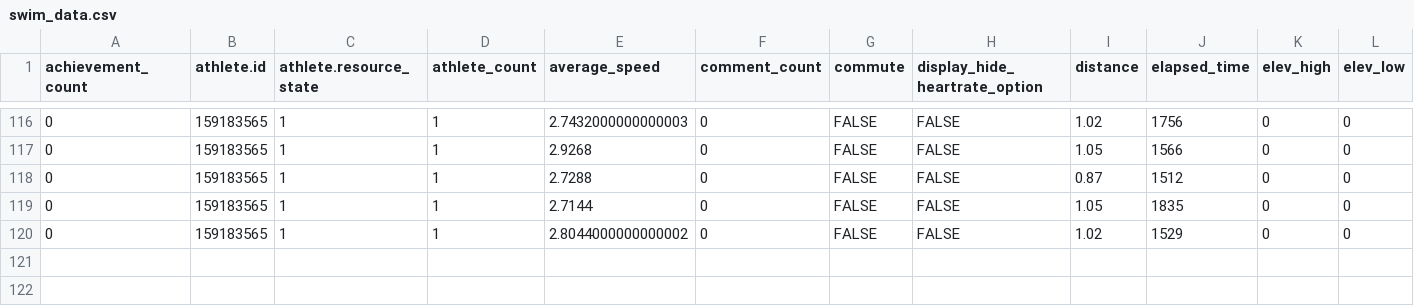
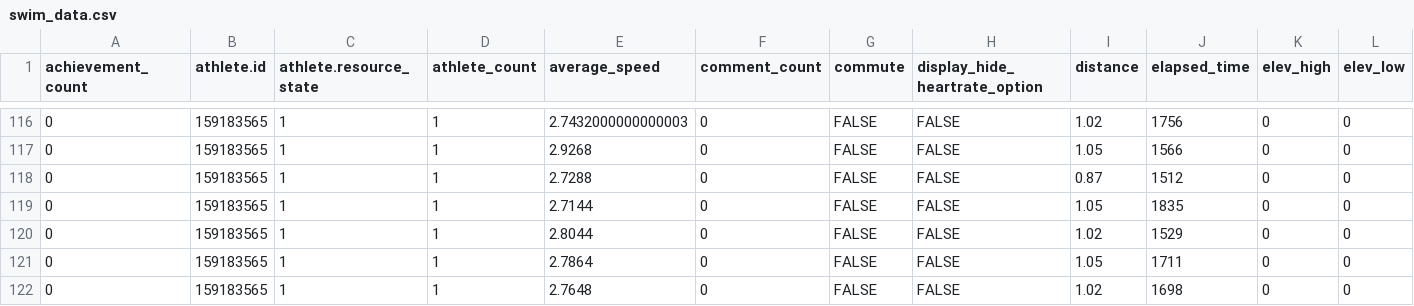
Before and after one commit to sen-kaustav/stravaData, a CSV file: swim_data.csv, drawn as a sheet; only a part is shown, gaps mark what is left out; rows hold the shown columns only; the diff names each change by its address in the sheet, - before the commit and + after, or states it on an @@ line.

```diff
--- a/swim_data.csv
+++ b/swim_data.csv
-E120 (average_speed): 2.8044000000000002
+E120 (average_speed): 2.8044
+row 121: 0 | 159183565 | 1 | 1 | 2.7864 | 0 | FALSE | FALSE | 1.05 | 1711 | 0 | 0
+row 122: 0 | 159183565 | 1 | 1 | 2.7648 | 0 | FALSE | FALSE | 1.02 | 1698 | 0 | 0
```
Also changed, not shown: 1 other file.
